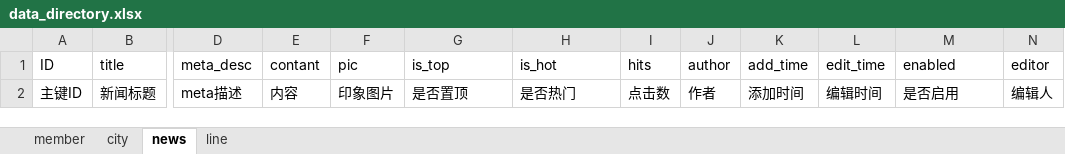
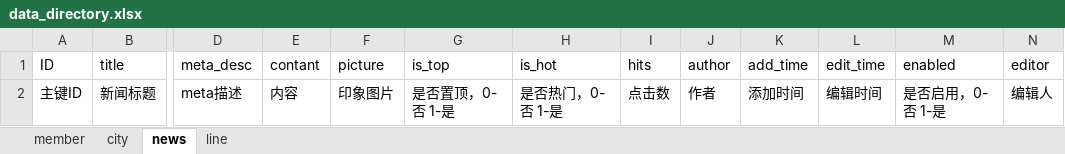
Before and after one commit to Hanchengluo/90Finder, an Excel workbook: data_directory.xlsx, sheet news, drawn as a sheet; only a part is shown, gaps mark what is left out; values as stored, in another font and other column widths than the file's, no borders; the diff names each change by its address in the sheet, - before the commit and + after, or states it on an @@ line.

Commit message:
修改了数据字典中的一些字段名称和描述

```diff
--- a/data_directory.xlsx (sheet news)
+++ b/data_directory.xlsx (sheet news)
-F1: pic
+F1: picture
-G2 (is_top): 是否置顶
+G2 (is_top): 是否置顶，0-否 1-是
-H2 (is_hot): 是否热门
+H2 (is_hot): 是否热门，0-否 1-是
-M2 (enabled): 是否启用
+M2 (enabled): 是否启用，0-否 1-是
```
Also changed, not shown: sheet line.
